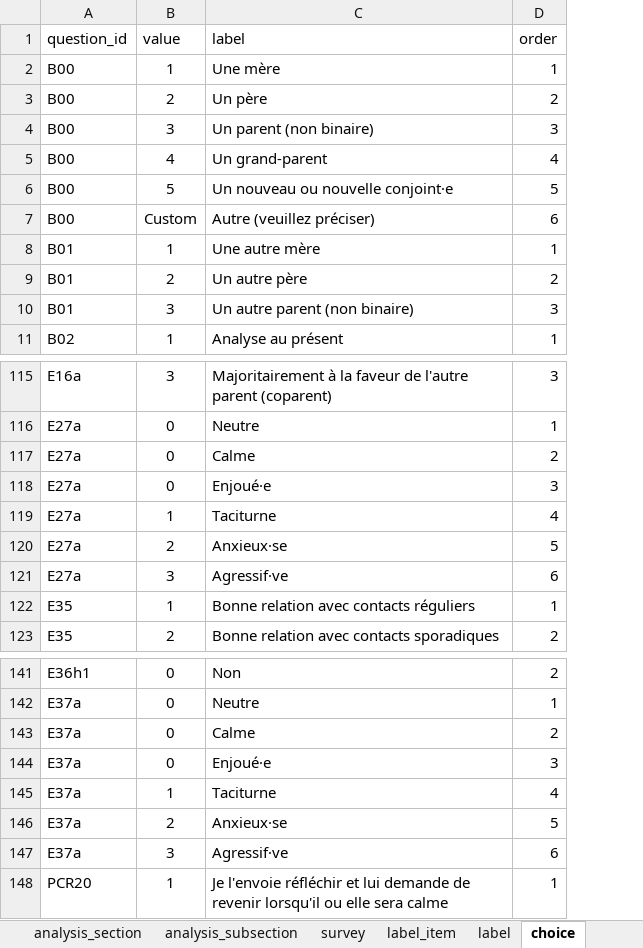
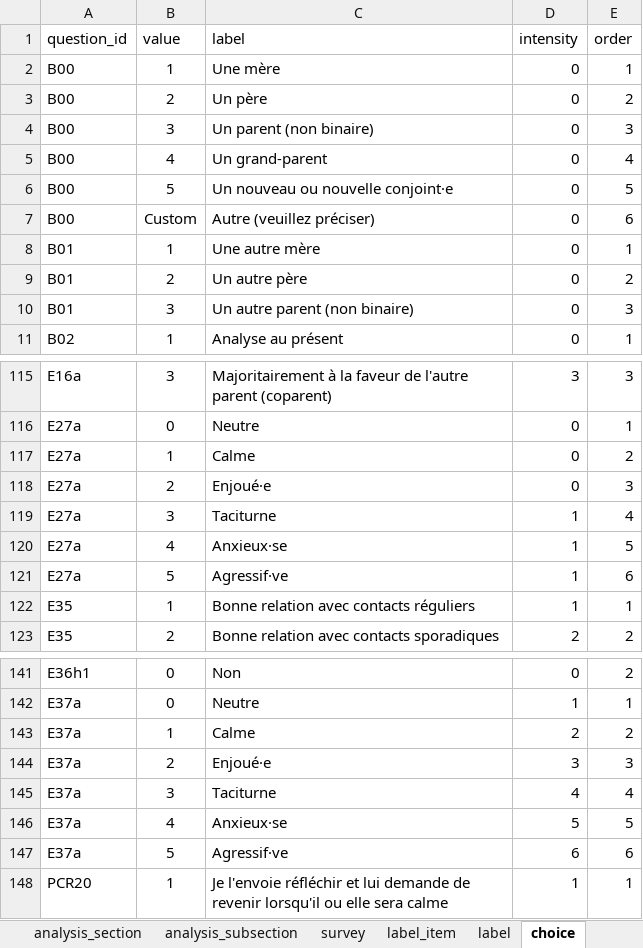
Before and after one commit to je-bert/e-barometre, an Excel workbook: flask-app/seeds.xlsx, sheet choice, drawn as a sheet; only a part is shown, gaps mark what is left out; values as stored, in another font and other column widths than the file's, no borders; table styles not drawn; the diff names each change by its address in the sheet, - before the commit and + after, or states it on an @@ line.

```diff
--- a/flask-app/seeds.xlsx (sheet choice)
+++ b/flask-app/seeds.xlsx (sheet choice)
+column D (intensity), rows 2-11: all 0; rows 115-123: 3 | 0 | 0 | 0 | 1 | 1 | 1 | 1 | 2; rows 141-148: 0 | 1 | 2 | 3 | 4 | 5 | 6 | 1
-B117 (value): 0
+B117 (value): 1
-B118 (value): 0
+B118 (value): 2
-B119 (value): 1
+B119 (value): 3
-B120 (value): 2
+B120 (value): 4
-B121 (value): 3
+B121 (value): 5
-B143 (value): 0
+B143 (value): 1
-B144 (value): 0
+B144 (value): 2
-B145 (value): 1
+B145 (value): 3
-B146 (value): 2
+B146 (value): 4
-B147 (value): 3
+B147 (value): 5
```
Also changed, not shown: sheet answer, sheet user, sheet invoice, sheet question, sheet report, sheet custom_answer, flask-app/master-results-template.xlsx, 5 other files.
